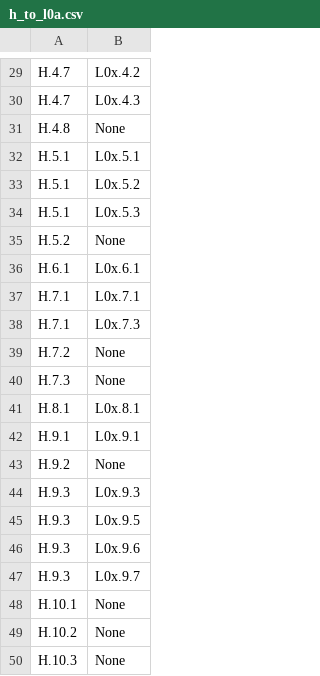
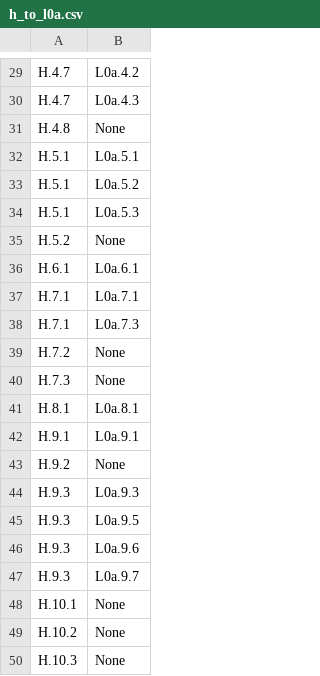
Before and after one commit to STRAST-UPM/ai_requirements_generation_rr, a CSV file: results/analysis/relations/completeness/h_to_l0a.csv, drawn as a sheet; only a part is shown, gaps mark what is left out; the diff covers the shown part only; the diff names each change by its address in the sheet, - before the commit and + after, or states it on an @@ line.

```diff
--- a/results/analysis/relations/completeness/h_to_l0a.csv
+++ b/results/analysis/relations/completeness/h_to_l0a.csv
-B29: L0x.4.2
+B29: L0a.4.2
-B30: L0x.4.3
+B30: L0a.4.3
-B32: L0x.5.1
+B32: L0a.5.1
-B33: L0x.5.2
+B33: L0a.5.2
-B34: L0x.5.3
+B34: L0a.5.3
-B36: L0x.6.1
+B36: L0a.6.1
-B37: L0x.7.1
+B37: L0a.7.1
-B38: L0x.7.3
+B38: L0a.7.3
-B41: L0x.8.1
+B41: L0a.8.1
-B42: L0x.9.1
+B42: L0a.9.1
-B44: L0x.9.3
+B44: L0a.9.3
-B45: L0x.9.5
+B45: L0a.9.5
-B46: L0x.9.6
+B46: L0a.9.6
-B47: L0x.9.7
+B47: L0a.9.7
```
Also changed, not shown: 19 edited cells elsewhere in this file, results/analysis/humantoauto.csv, results/analysis/relations/completeness/h_to_l0b.csv, 5 other files.
